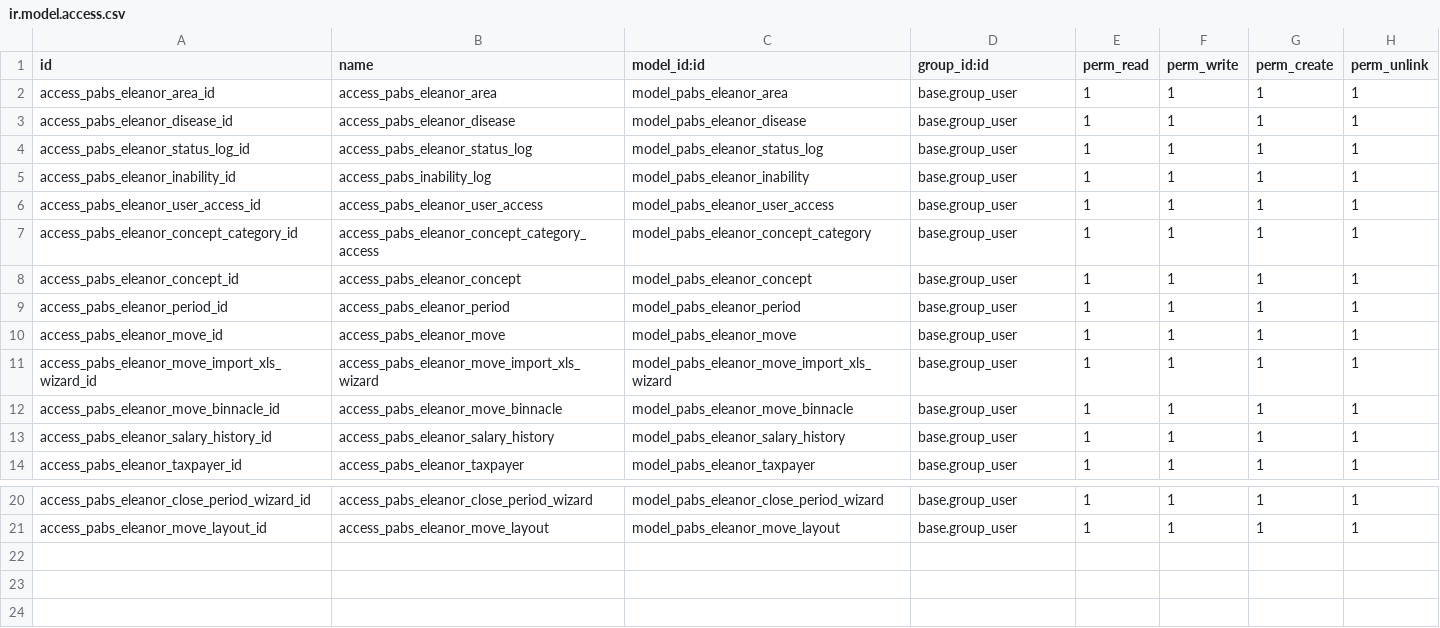
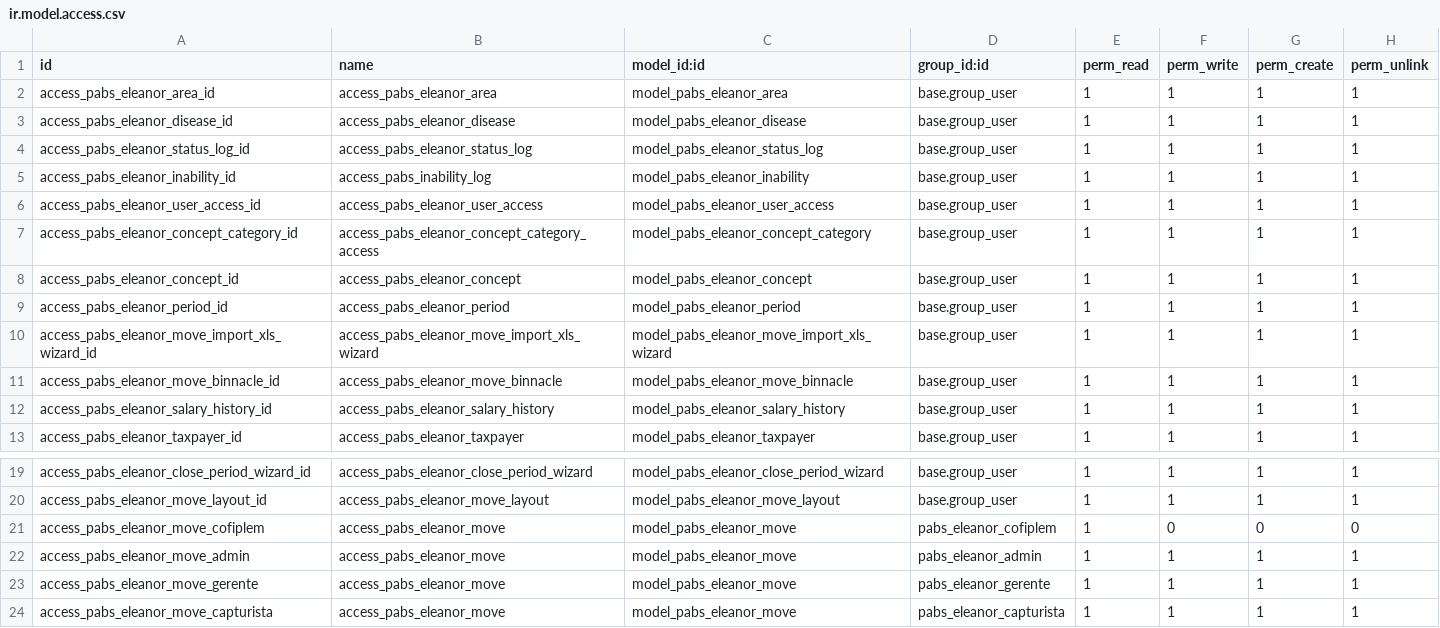
Before and after one commit to eserra01/x, a CSV file: pabs_eleanor/security/ir.model.access.csv, drawn as a sheet; only a part is shown, gaps mark what is left out; removed rows and columns are numbered as before the commit, all else as after; the diff names each change by its address in the sheet, - before the commit and + after, or states it on an @@ line.

Commit message:
[ADD] Desarrollo completo de Eleanor

```diff
--- a/pabs_eleanor/security/ir.model.access.csv
+++ b/pabs_eleanor/security/ir.model.access.csv
-row 10: access_pabs_eleanor_move_id | access_pabs_eleanor_move | model_pabs_eleanor_move | base.group_user | 1 | 1 | 1 | 1
+row 21: access_pabs_eleanor_move_cofiplem | access_pabs_eleanor_move | model_pabs_eleanor_move | pabs_eleanor_cofiplem | 1 | 0 | 0 | 0
+row 22: access_pabs_eleanor_move_admin | access_pabs_eleanor_move | model_pabs_eleanor_move | pabs_eleanor_admin | 1 | 1 | 1 | 1
+row 23: access_pabs_eleanor_move_gerente | access_pabs_eleanor_move | model_pabs_eleanor_move | pabs_eleanor_gerente | 1 | 1 | 1 | 1
+row 24: access_pabs_eleanor_move_capturista | access_pabs_eleanor_move | model_pabs_eleanor_move | pabs_eleanor_capturista | 1 | 1 | 1 | 1
```
Also changed, not shown: 27 other files.
